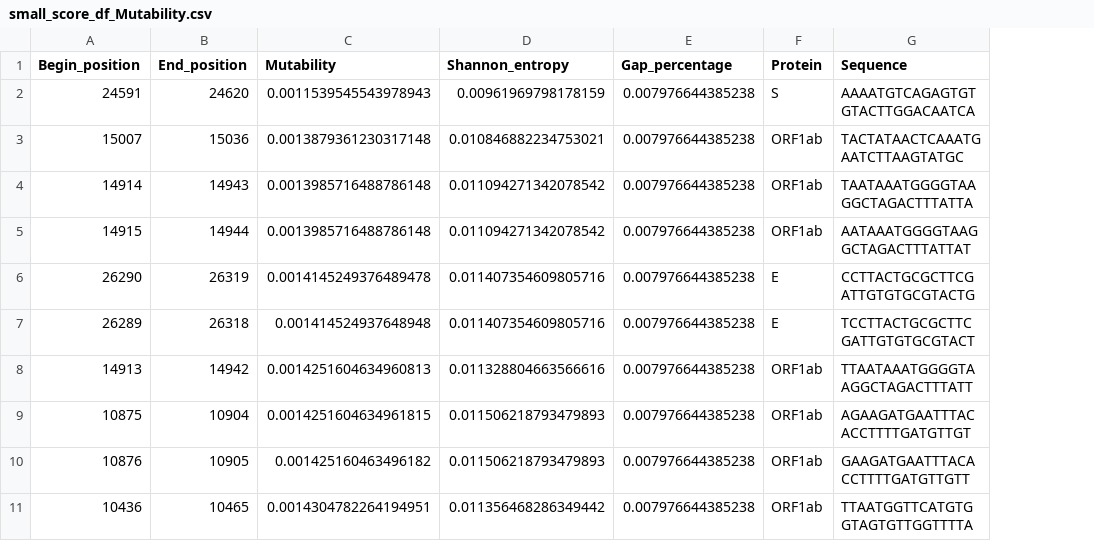
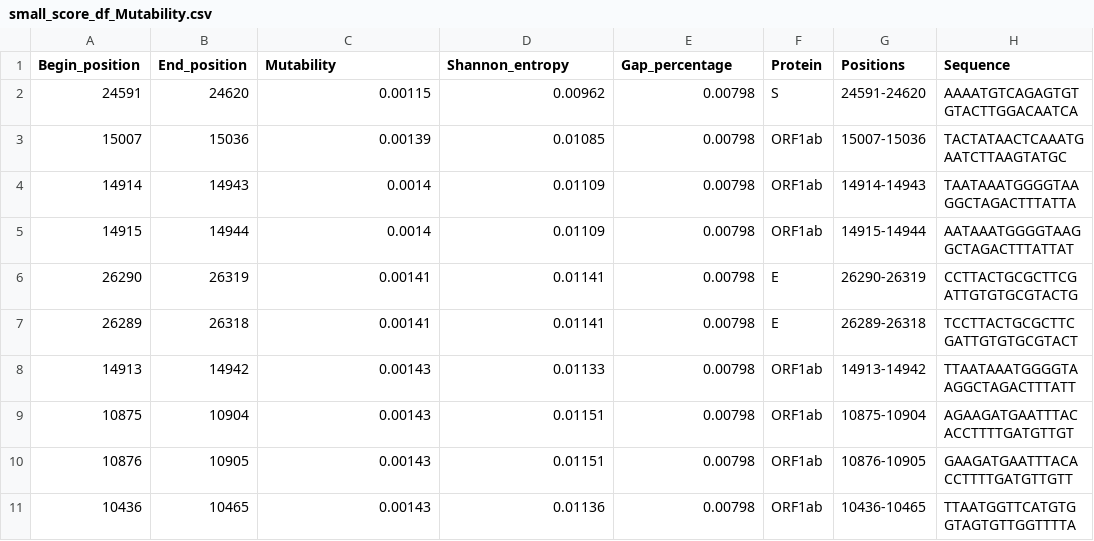
Before and after one commit to menvdamm/MScThesis, a CSV file: Corona/Data/Dataframes/small_score_df_Mutability.csv, drawn as a sheet; the diff names each change by its address in the sheet, - before the commit and + after, or states it on an @@ line.

```diff
--- a/Corona/Data/Dataframes/small_score_df_Mutability.csv
+++ b/Corona/Data/Dataframes/small_score_df_Mutability.csv
+column G (Positions), rows 2-11: 24591-24620 | 15007-15036 | 14914-14943 | 14915-14944 | 26290-26319 | 26289-26318 | 14913-14942 | 10875-10904 | 10876-10905 | 10436-10465
-C2 (Mutability): 0.0011539545543978943
+C2 (Mutability): 0.00115
-D2 (Shannon_entropy): 0.00961969798178159
+D2 (Shannon_entropy): 0.00962
-E2:E11 (Gap_percentage): 0.007976644385238
+E2:E11 (Gap_percentage): 0.00798
-C3 (Mutability): 0.0013879361230317148
+C3 (Mutability): 0.00139
-D3 (Shannon_entropy): 0.010846882234753021
+D3 (Shannon_entropy): 0.01085
-C4:C5 (Mutability): 0.0013985716488786148
+C4:C5 (Mutability): 0.0014
-D4:D5 (Shannon_entropy): 0.011094271342078542
+D4:D5 (Shannon_entropy): 0.01109
-C6 (Mutability): 0.0014145249376489478
+C6 (Mutability): 0.00141
-D6:D7 (Shannon_entropy): 0.011407354609805716
+D6:D7 (Shannon_entropy): 0.01141
-C7 (Mutability): 0.001414524937648948
+C7 (Mutability): 0.00141
-C8 (Mutability): 0.0014251604634960813
+C8 (Mutability): 0.00143
-D8 (Shannon_entropy): 0.011328804663566616
+D8 (Shannon_entropy): 0.01133
-C9 (Mutability): 0.0014251604634961815
+C9 (Mutability): 0.00143
-D9:D10 (Shannon_entropy): 0.011506218793479893
+D9:D10 (Shannon_entropy): 0.01151
-C10 (Mutability): 0.001425160463496182
+C10 (Mutability): 0.00143
-C11 (Mutability): 0.0014304782264194951
+C11 (Mutability): 0.00143
-D11 (Shannon_entropy): 0.011356468286349442
+D11 (Shannon_entropy): 0.01136
```
Also changed, not shown: Corona/Data/Dataframes/small_score_df_Shannon_entropy.csv, Influenza/Data/Dataframes/small_score_df_A_Mutability.csv, 9 other files.
